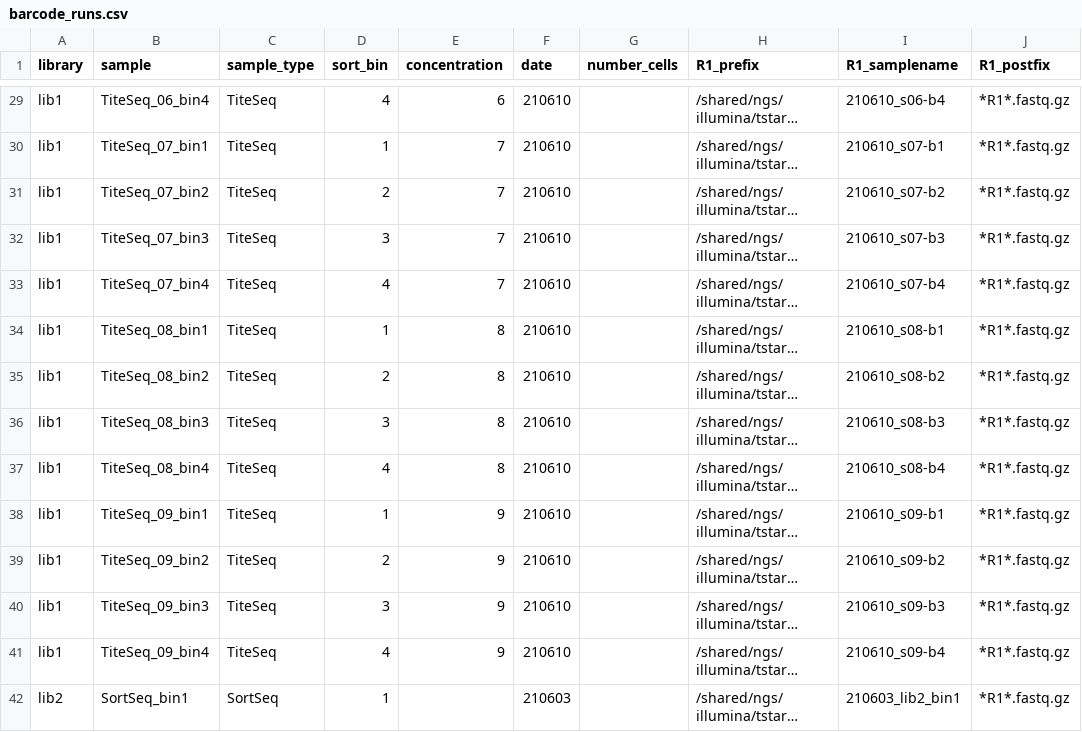
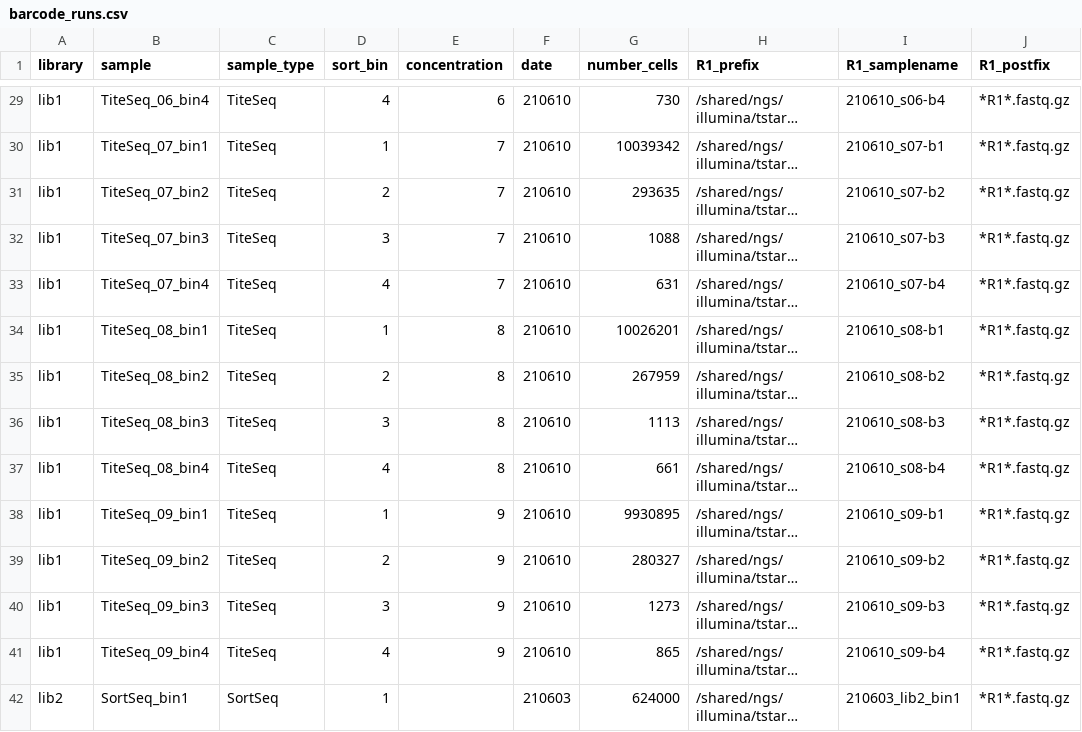
Before and after one commit to jbloomlab/SARS-CoV-2-RBD_DMS_variants, a CSV file: data/barcode_runs.csv, drawn as a sheet; only a part is shown, gaps mark what is left out; long unchanged cells end in …; the diff covers the shown part only; the diff names each change by its address in the sheet, - before the commit and + after, or states it on an @@ line.

```diff
--- a/data/barcode_runs.csv
+++ b/data/barcode_runs.csv
-G29 (number_cells): (empty)
+G29 (number_cells): 730
-G30 (number_cells): (empty)
+G30 (number_cells): 10039342
-G31 (number_cells): (empty)
+G31 (number_cells): 293635
-G32 (number_cells): (empty)
+G32 (number_cells): 1088
-G33 (number_cells): (empty)
+G33 (number_cells): 631
-G34 (number_cells): (empty)
+G34 (number_cells): 10026201
-G35 (number_cells): (empty)
+G35 (number_cells): 267959
-G36 (number_cells): (empty)
+G36 (number_cells): 1113
-G37 (number_cells): (empty)
+G37 (number_cells): 661
-G38 (number_cells): (empty)
+G38 (number_cells): 9930895
-G39 (number_cells): (empty)
+G39 (number_cells): 280327
-G40 (number_cells): (empty)
+G40 (number_cells): 1273
-G41 (number_cells): (empty)
+G41 (number_cells): 865
-G42 (number_cells): (empty)
+G42 (number_cells): 624000
```
Also changed, not shown: 66 edited cells elsewhere in this file, 1 other file.
